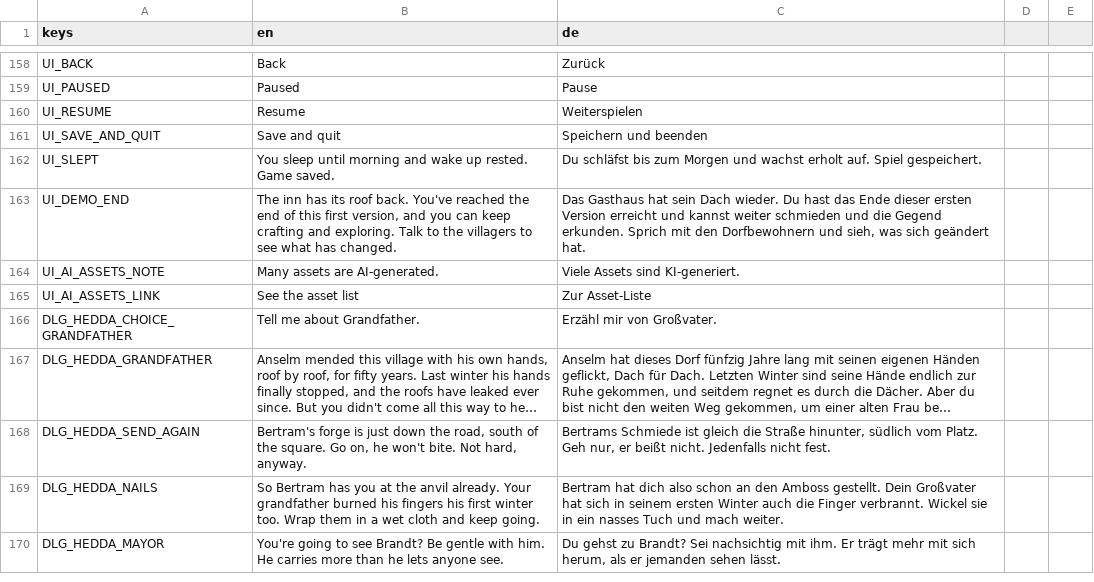
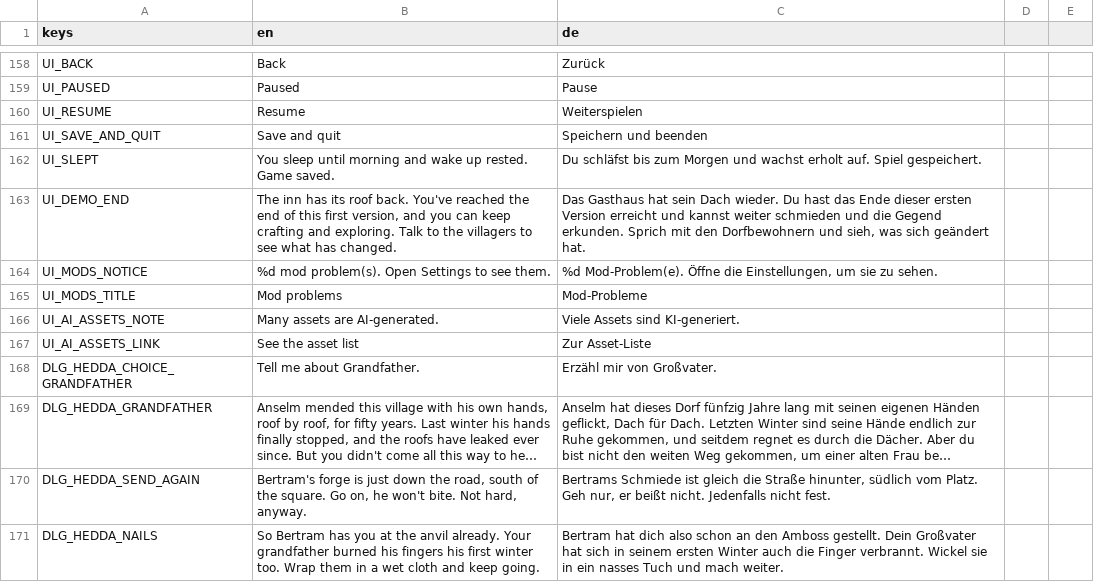
Before and after one commit to Gamperle/Erlenfall, a CSV file: localization/strings.csv, drawn as a sheet; only a part is shown, gaps mark what is left out; the shorter side is filled out with more unchanged rows; long unchanged cells end in ….

```diff
--- a/localization/strings.csv
+++ b/localization/strings.csv
@@ -169,2 +169,4 @@ UI_SLEPT,"You sleep until morning and wake up rested. Game saved.","Du schläfst
 UI_DEMO_END,"The inn has its roof back. You've reached the end of this first version, and you can keep crafting and exploring. Talk to the villagers to see what has changed.","Das Gasthaus hat sein Dach wieder. Du hast das Ende dieser ersten Version erreicht und kannst weiter schmieden und die Gegend erkunden. Sprich mit den Dorfbewohnern und sieh, was sich geändert hat."
+UI_MODS_NOTICE,"%d mod problem(s). Open Settings to see them.","%d Mod-Problem(e). Öffne die Einstellungen, um sie zu sehen."
+UI_MODS_TITLE,Mod problems,Mod-Probleme
 UI_AI_ASSETS_NOTE,Many assets are AI-generated.,Viele Assets sind KI-generiert.
```
Also changed, not shown: 6 other files.
